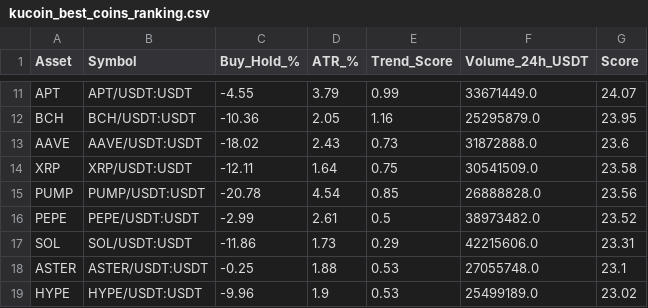
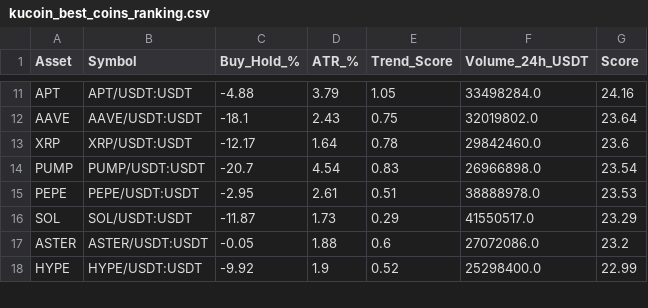
Before and after one commit to robair2000/RV, a CSV file: kucoin_best_coins_ranking.csv, drawn as a sheet; only a part is shown, gaps mark what is left out; removed rows and columns are numbered as before the commit, all else as after; the diff covers the shown part only; the diff names each change by its address in the sheet, - before the commit and + after, or states it on an @@ line.

```diff
--- a/kucoin_best_coins_ranking.csv
+++ b/kucoin_best_coins_ranking.csv
-C11 (Buy_Hold_%): -4.55
+C11 (Buy_Hold_%): -4.88
-E11 (Trend_Score): 0.99
+E11 (Trend_Score): 1.05
-F11 (Volume_24h_USDT): 33671449.0
+F11 (Volume_24h_USDT): 33498284.0
-G11 (Score): 24.07
+G11 (Score): 24.16
-row 12: BCH | BCH/USDT:USDT | -10.36 | 2.05 | 1.16 | 25295879.0 | 23.95
-C12 (Buy_Hold_%): -18.02
+C12 (Buy_Hold_%): -18.1
-E12 (Trend_Score): 0.73
+E12 (Trend_Score): 0.75
-F12 (Volume_24h_USDT): 31872888.0
+F12 (Volume_24h_USDT): 32019802.0
-G12 (Score): 23.6
+G12 (Score): 23.64
-C13 (Buy_Hold_%): -12.11
+C13 (Buy_Hold_%): -12.17
-E13 (Trend_Score): 0.75
+E13 (Trend_Score): 0.78
-F13 (Volume_24h_USDT): 30541509.0
+F13 (Volume_24h_USDT): 29842460.0
-G13 (Score): 23.58
+G13 (Score): 23.6
-C14 (Buy_Hold_%): -20.78
+C14 (Buy_Hold_%): -20.7
-E14 (Trend_Score): 0.85
+E14 (Trend_Score): 0.83
-F14 (Volume_24h_USDT): 26888828.0
+F14 (Volume_24h_USDT): 26966898.0
-G14 (Score): 23.56
+G14 (Score): 23.54
-C15 (Buy_Hold_%): -2.99
+C15 (Buy_Hold_%): -2.95
-E15 (Trend_Score): 0.5
+E15 (Trend_Score): 0.51
-F15 (Volume_24h_USDT): 38973482.0
+F15 (Volume_24h_USDT): 38888978.0
-G15 (Score): 23.52
+G15 (Score): 23.53
-C16 (Buy_Hold_%): -11.86
+C16 (Buy_Hold_%): -11.87
-F16 (Volume_24h_USDT): 42215606.0
+F16 (Volume_24h_USDT): 41550517.0
-G16 (Score): 23.31
+G16 (Score): 23.29
-C17 (Buy_Hold_%): -0.25
+C17 (Buy_Hold_%): -0.05
-E17 (Trend_Score): 0.53
+E17 (Trend_Score): 0.6
-F17 (Volume_24h_USDT): 27055748.0
+F17 (Volume_24h_USDT): 27072086.0
-G17 (Score): 23.1
+G17 (Score): 23.2
-C18 (Buy_Hold_%): -9.96
+C18 (Buy_Hold_%): -9.92
-E18 (Trend_Score): 0.53
+E18 (Trend_Score): 0.52
-F18 (Volume_24h_USDT): 25499189.0
+F18 (Volume_24h_USDT): 25298400.0
-G18 (Score): 23.02
+G18 (Score): 22.99
```
Also changed, not shown: 2 added rows, 2 removed rows and 44 edited cells elsewhere in this file.
